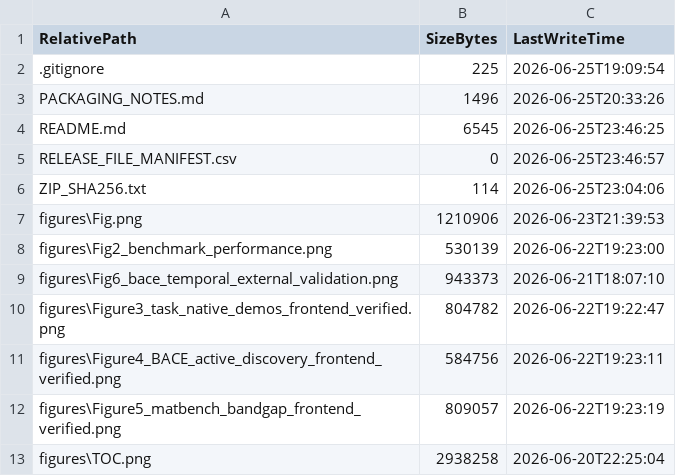
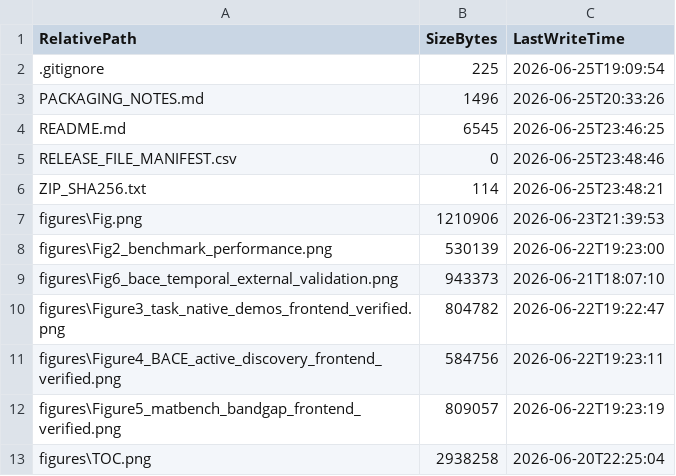
Before and after one commit to KangyongMa/GVIM-V2.0, a CSV file: RELEASE_FILE_MANIFEST.csv, drawn as a sheet; only a part is shown.

```diff
--- a/RELEASE_FILE_MANIFEST.csv
+++ b/RELEASE_FILE_MANIFEST.csv
@@ -4,4 +4,4 @@
 "README.md","6545","2026-06-25T23:46:25"
-"RELEASE_FILE_MANIFEST.csv","0","2026-06-25T23:46:57"
-"ZIP_SHA256.txt","114","2026-06-25T23:04:06"
+"RELEASE_FILE_MANIFEST.csv","0","2026-06-25T23:48:46"
+"ZIP_SHA256.txt","114","2026-06-25T23:48:21"
 "figures\Fig.png","1210906","2026-06-23T21:39:53"
```
Also changed, not shown: 1 other file.
